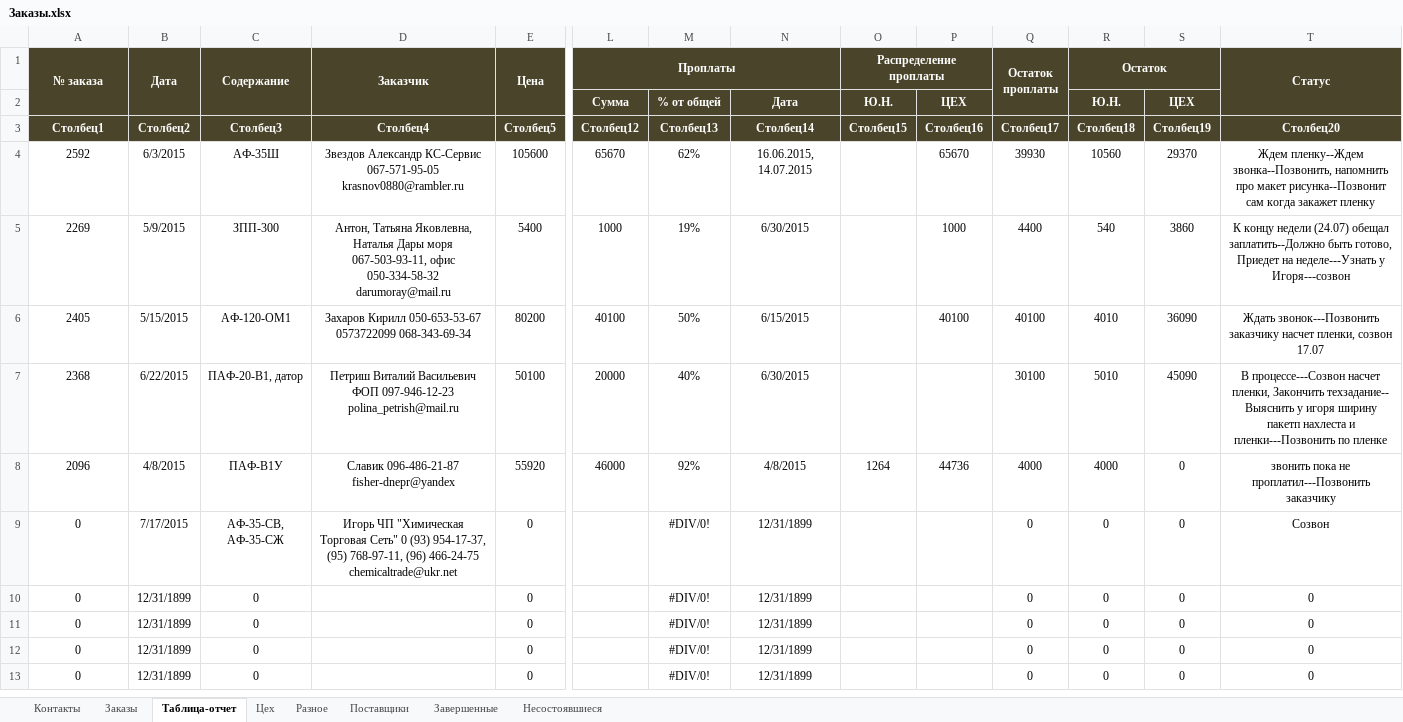
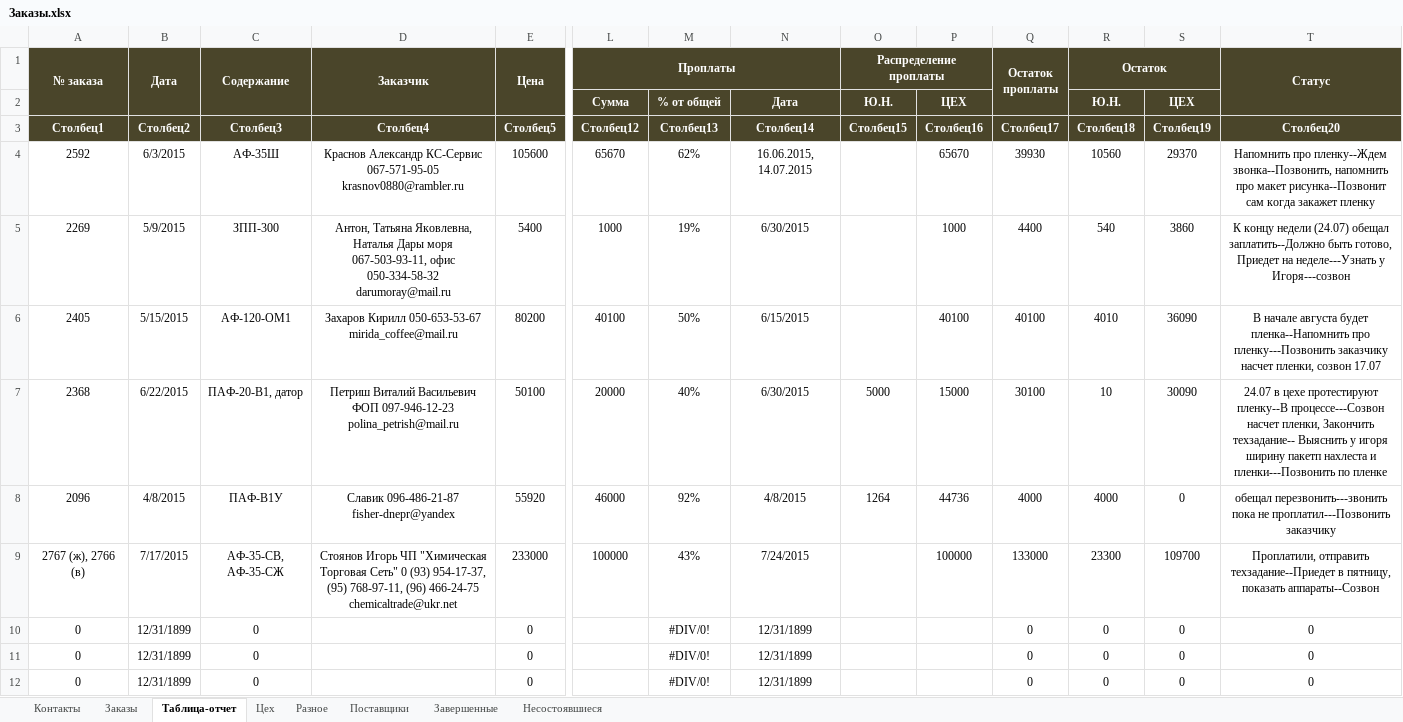
Before and after one commit to novapack/Work, an Excel workbook: Заказы/Заказы.xlsx, sheet Таблица-отчет, drawn as a sheet; only a part is shown, gaps mark what is left out; the shorter side is filled out with more unchanged rows; values as stored, in another font and other column widths than the file's, no borders; table styles not drawn; removed rows and columns are numbered as before the commit, all else as after; rows hold the shown columns only; the diff names each change by its address in the sheet, - before the commit and + after, or states it on an @@ line.

```diff
--- a/Заказы/Заказы.xlsx (sheet Таблица-отчет)
+++ b/Заказы/Заказы.xlsx (sheet Таблица-отчет)
-D4 (Заказчик): Звездов Александр КС-Сервис…
+D4 (Заказчик): Краснов Александр КС-Сервис…
-T4 (Статус): Ждем пленку--Ждем звонка--Позвонить,…
+T4 (Статус): Напомнить про пленку--Ждем звонка--Позвонить,…
-D6 (Заказчик): …Кирилл 050-653-53-67 0573722099 068-343-69-34
+D6 (Заказчик): …Кирилл 050-653-53-67 mirida_coffee@mail.ru
-T6 (Статус): Ждать звонок---Позвонить заказчику насчет…
+T6 (Статус): В начале августа будет пленка--Напомнить про пленку---Позвонить заказчику насчет…
-O7 (Распределение проплаты): (empty)
+O7 (Распределение проплаты): 5000
-P7: (empty)
+P7: 15000
-R7 (Остаток): 5010
+R7 (Остаток): 10
-S7: 45090
+S7: 30090
-T7 (Статус): В процессе---Созвон насчет…
+T7 (Статус): 24.07 в цехе протестируют пленку--В процессе---Созвон насчет…
-T8 (Статус): звонить пока не…
+T8 (Статус): обещал перезвонить---звонить пока не…
-row 9: 0 | 7/17/2015 | АФ-35-СВ, АФ-35-СЖ | Игорь ЧП "Химическая Торговая Сеть" 0 (93) 954-17-37, (95) 768-97-11, (96) 466-24-75 chemicaltrade@ukr.net | 0 |  | #DIV/0! | 12/31/1899 |  |  | 0 | 0 | 0 | Созвон
+row 9: 2767 (ж), 2766 (в) | 7/17/2015 | АФ-35-СВ, АФ-35-СЖ | Стоянов Игорь ЧП "Химическая Торговая Сеть" 0 (93) 954-17-37, (95) 768-97-11, (96) 466-24-75 chemicaltrade@ukr.net | 233000 | 100000 | 43% | 7/24/2015 |  | 100000 | 133000 | 23300 | 109700 | Проплатили, отправить техзадание--Приедет в пятницу, показать аппараты--Созвон
```
Also changed, not shown: sheet Контакты, sheet Заказы, sheet Завершенные, sheet Цех, sheet Несостоявшиеся, sheet Разное, 2 other files.
